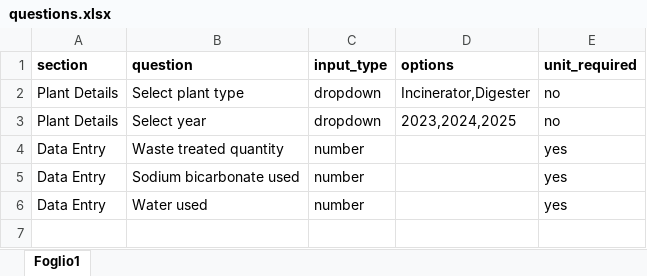
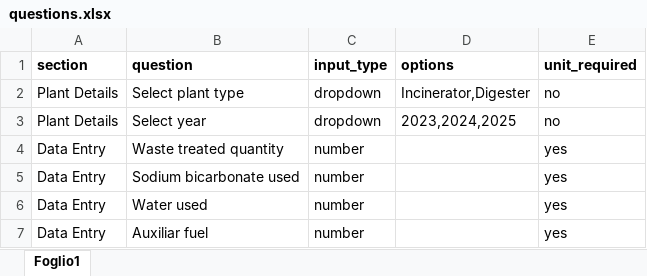
Before and after one commit to GiuliaCavenago93/easyexercise, an Excel workbook: questions.xlsx, sheet Foglio1, drawn as a sheet; values as stored, in another font and other column widths than the file's, no borders; the diff names each change by its address in the sheet, - before the commit and + after, or states it on an @@ line.

Commit message:
Update app.py and questions.xlsx with new questionnaire

```diff
--- a/questions.xlsx (sheet Foglio1)
+++ b/questions.xlsx (sheet Foglio1)
+row 7: Data Entry | Auxiliar fuel | number |  | yes
```
Also changed, not shown: 1 other file.
